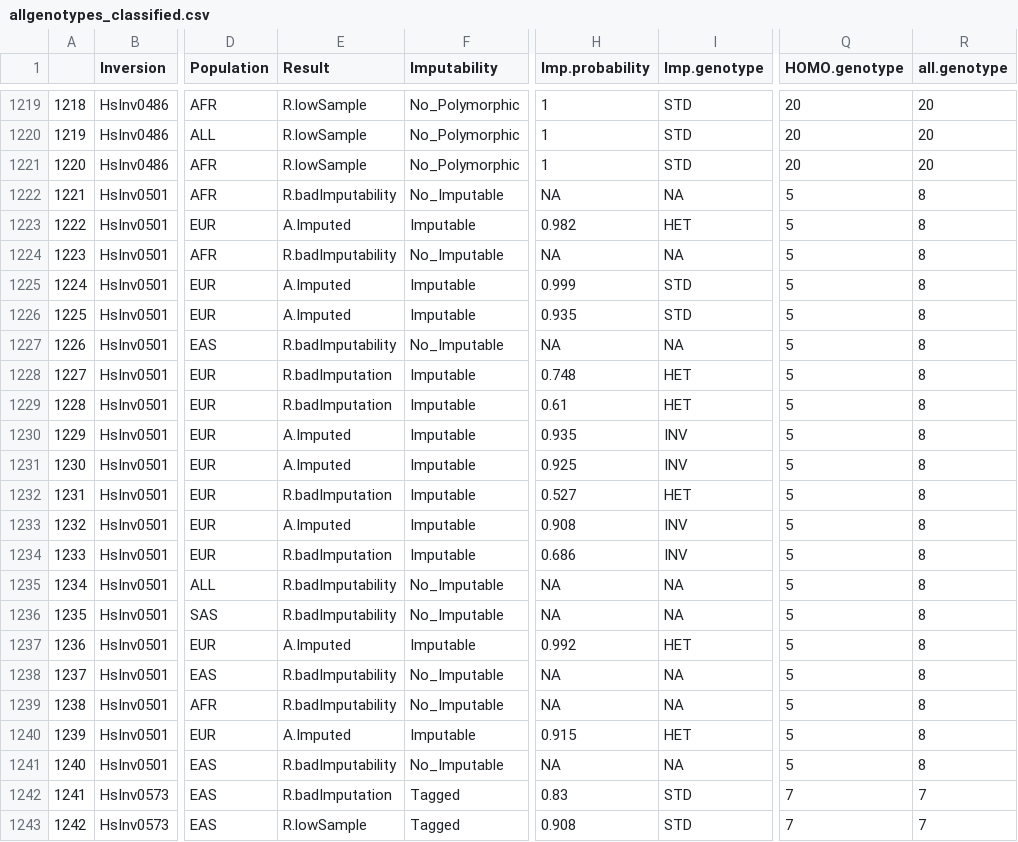
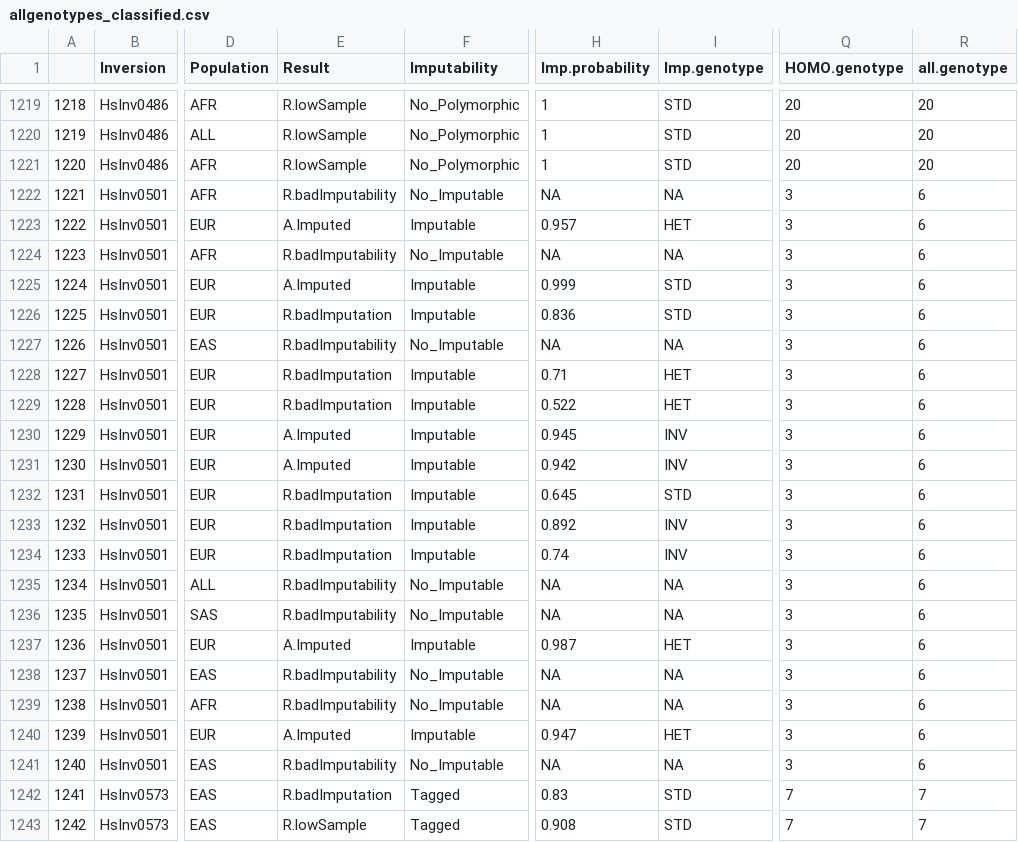
Before and after one commit to RuthGG/RealRecombination, a CSV file: report/2020-10-28_genotypeFilteringReport/allgenotypes_classified.csv, drawn as a sheet; only a part is shown, gaps mark what is left out; the diff names each change by its address in the sheet, - before the commit and + after, or states it on an @@ line.

Commit message:
Genotype filtering report Version2 - finished

```diff
--- a/report/2020-10-28_genotypeFilteringReport/allgenotypes_classified.csv
+++ b/report/2020-10-28_genotypeFilteringReport/allgenotypes_classified.csv
-Q1222:Q1241 (HOMO.genotype): 5
+Q1222:Q1241 (HOMO.genotype): 3
-R1222:R1241 (all.genotype): 8
+R1222:R1241 (all.genotype): 6
-H1223 (Imp.probability): 0.982
+H1223 (Imp.probability): 0.957
-E1226 (Result): A.Imputed
+E1226 (Result): R.badImputation
-H1226 (Imp.probability): 0.935
+H1226 (Imp.probability): 0.836
-H1228 (Imp.probability): 0.748
+H1228 (Imp.probability): 0.71
-H1229 (Imp.probability): 0.61
+H1229 (Imp.probability): 0.522
-H1230 (Imp.probability): 0.935
+H1230 (Imp.probability): 0.945
-H1231 (Imp.probability): 0.925
+H1231 (Imp.probability): 0.942
-H1232 (Imp.probability): 0.527
+H1232 (Imp.probability): 0.645
-I1232 (Imp.genotype): HET
+I1232 (Imp.genotype): STD
-E1233 (Result): A.Imputed
+E1233 (Result): R.badImputation
-H1233 (Imp.probability): 0.908
+H1233 (Imp.probability): 0.892
-H1234 (Imp.probability): 0.686
+H1234 (Imp.probability): 0.74
-H1237 (Imp.probability): 0.992
+H1237 (Imp.probability): 0.987
-H1240 (Imp.probability): 0.915
+H1240 (Imp.probability): 0.947
```
Also changed, not shown: report/2020-10-28_genotypeFilteringReport/inversions_summary.csv, 10 other files.
